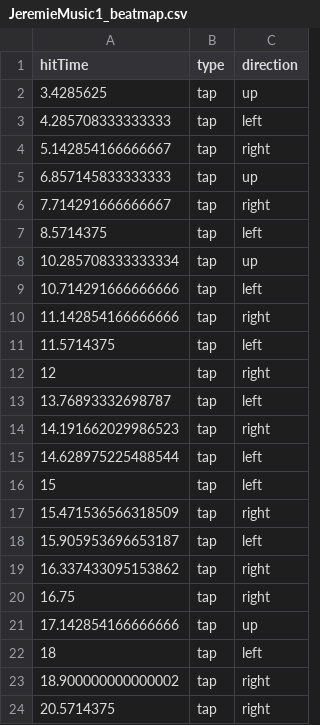
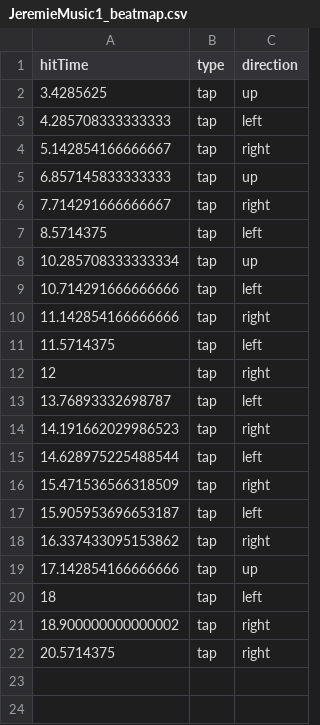
Before and after one commit to gitlyssa/funky-fishing, a CSV file: Assets/FMOD/FunkyFishing/JeremieMusic1_beatmap.csv, drawn as a sheet.

Commit message:
update beatmaps and visual events

```diff
--- a/Assets/FMOD/FunkyFishing/JeremieMusic1_beatmap.csv
+++ b/Assets/FMOD/FunkyFishing/JeremieMusic1_beatmap.csv
@@ -15,3 +15,2 @@ hitTime,type,direction
 14.628975225488544,tap,left
-15,tap,left
 15.471536566318509,tap,right
@@ -19,3 +18,2 @@ hitTime,type,direction
 16.337433095153862,tap,right
-16.75,tap,right
 17.142854166666666,tap,up
```
Also changed, not shown: 3 other files.
